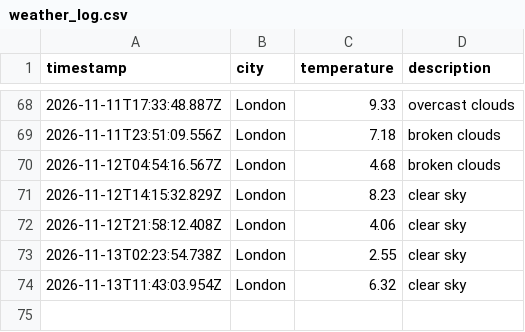
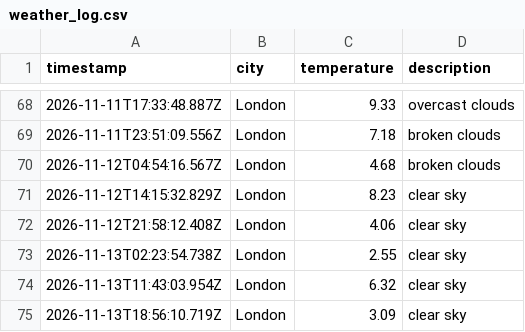
Before and after one commit to friedmandj7/Weather_Data_Ops, a CSV file: data/weather_log.csv, drawn as a sheet; only a part is shown, gaps mark what is left out; the diff names each change by its address in the sheet, - before the commit and + after, or states it on an @@ line.

```diff
--- a/data/weather_log.csv
+++ b/data/weather_log.csv
+row 75: 2026-11-13T18:56:10.719Z | London | 3.09 | clear sky
```
Also changed, not shown: 1 other file.
